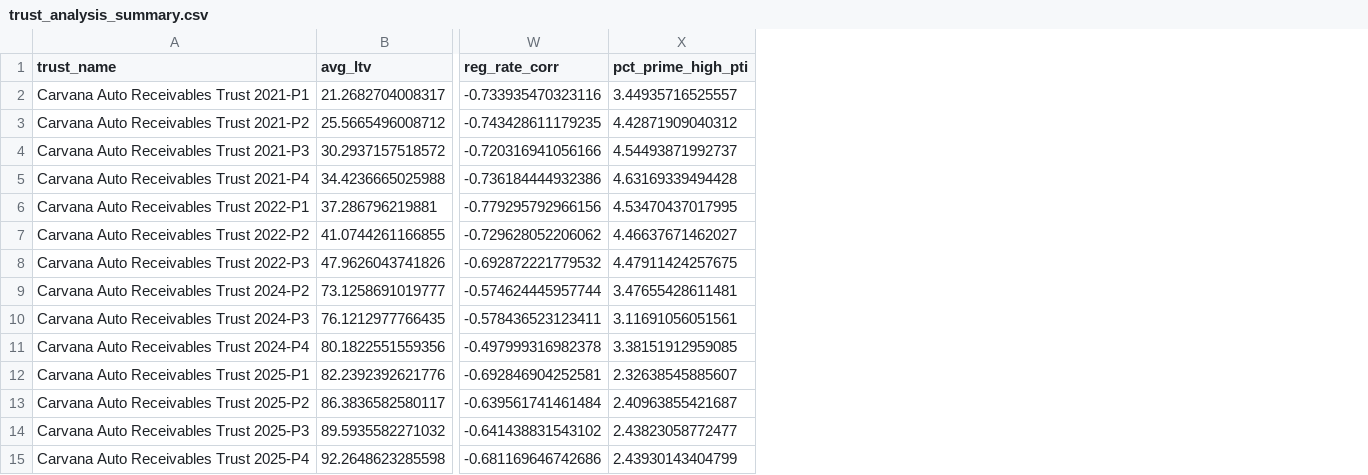
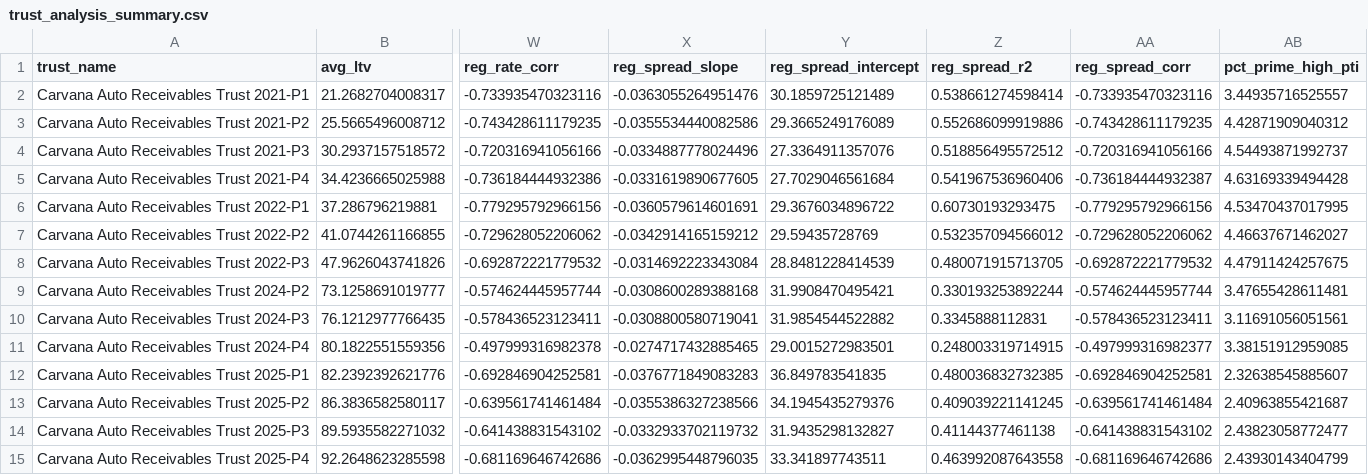
Before and after one commit to Abelian-Analysis/Carvana, a CSV file: plots/trends/trust_analysis_summary.csv, drawn as a sheet; only a part is shown, gaps mark what is left out; the diff names each change by its address in the sheet, - before the commit and + after, or states it on an @@ line.

Commit message:
spread

```diff
--- a/plots/trends/trust_analysis_summary.csv
+++ b/plots/trends/trust_analysis_summary.csv
+column X (reg_spread_slope), rows 2-15: -0.0363055264951476 | -0.0355534440082586 | -0.0334887778024496 | -0.0331619890677605 | -0.0360579614601691 | -0.0342914165159212 | -0.0314692223343084 | -0.0308600289388168 | -0.0308800580719041 | -0.0274717432885465 | -0.0376771849083283 | -0.0355386327238566 | -0.0332933702119732 | -0.0362995448796035
+column Y (reg_spread_intercept), rows 2-15: 30.1859725121489 | 29.3665249176089 | 27.3364911357076 | 27.7029046561684 | 29.3676034896722 | 29.59435728769 | 28.8481228414539 | 31.9908470495421 | 31.9854544522882 | 29.0015272983501 | 36.849783541835 | 34.1945435279376 | 31.9435298132827 | 33.341897743511
+column Z (reg_spread_r2), rows 2-15: 0.538661274598414 | 0.552686099919886 | 0.518856495572512 | 0.541967536960406 | 0.60730193293475 | 0.532357094566012 | 0.480071915713705 | 0.330193253892244 | 0.3345888112831 | 0.248003319714915 | 0.480036832732385 | 0.409039221141245 | 0.41144377461138 | 0.463992087643558
+column AA (reg_spread_corr), rows 2-15: -0.733935470323116 | -0.743428611179235 | -0.720316941056166 | -0.736184444932387 | -0.779295792966156 | -0.729628052206062 | -0.692872221779532 | -0.574624445957744 | -0.578436523123411 | -0.497999316982377 | -0.692846904252581 | -0.639561741461484 | -0.641438831543102 | -0.681169646742686
```
Also changed, not shown: 2 other files.
